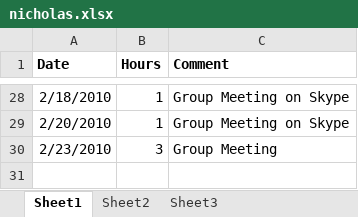
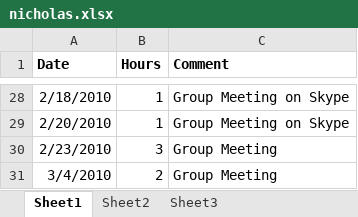
Before and after one commit to minadanesh/apsc496, an Excel workbook: status reports/nicholas.xlsx, sheet Sheet1, drawn as a sheet; only a part is shown, gaps mark what is left out; values as stored, in another font and other column widths than the file's, no borders; the diff names each change by its address in the sheet, - before the commit and + after, or states it on an @@ line.

Commit message:
hours update

```diff
--- a/status reports/nicholas.xlsx (sheet Sheet1)
+++ b/status reports/nicholas.xlsx (sheet Sheet1)
+row 31: 3/4/2010 | 2 | Group Meeting
```
Also changed, not shown: status reports/davy.xlsx, status reports/erica.xlsx, 1 other file.
